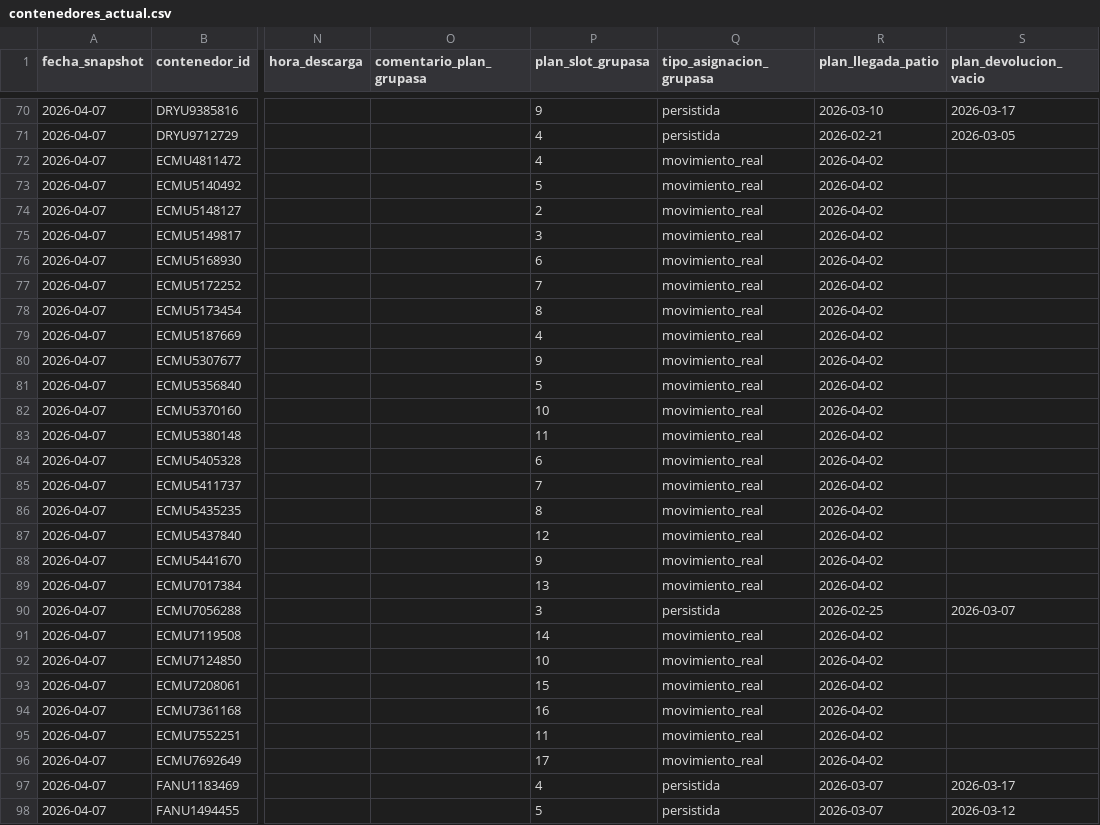
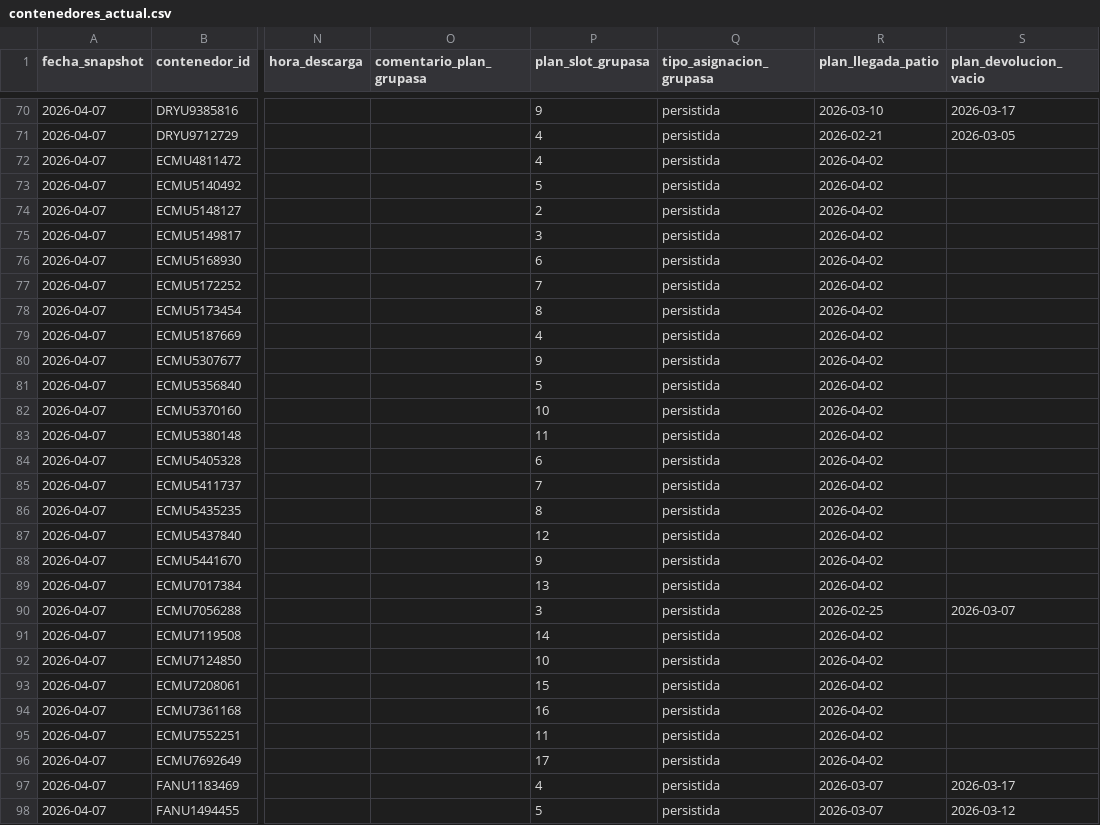
Before and after one commit to sgarzong/grupasa, a CSV file: data/curated/contenedores_actual.csv, drawn as a sheet; only a part is shown, gaps mark what is left out; the diff covers the shown part only; the diff names each change by its address in the sheet, - before the commit and + after, or states it on an @@ line.

```diff
--- a/data/curated/contenedores_actual.csv
+++ b/data/curated/contenedores_actual.csv
-Q72:Q89 (tipo_asignacion_grupasa): movimiento_real
+Q72:Q89 (tipo_asignacion_grupasa): persistida
-Q91:Q96 (tipo_asignacion_grupasa): movimiento_real
+Q91:Q96 (tipo_asignacion_grupasa): persistida
```
Also changed, not shown: 85 edited cells elsewhere in this file, data/history/asignacion_plan_grupasa.csv, data/powerbi/fact_plan_actual.csv, 1 other file.
